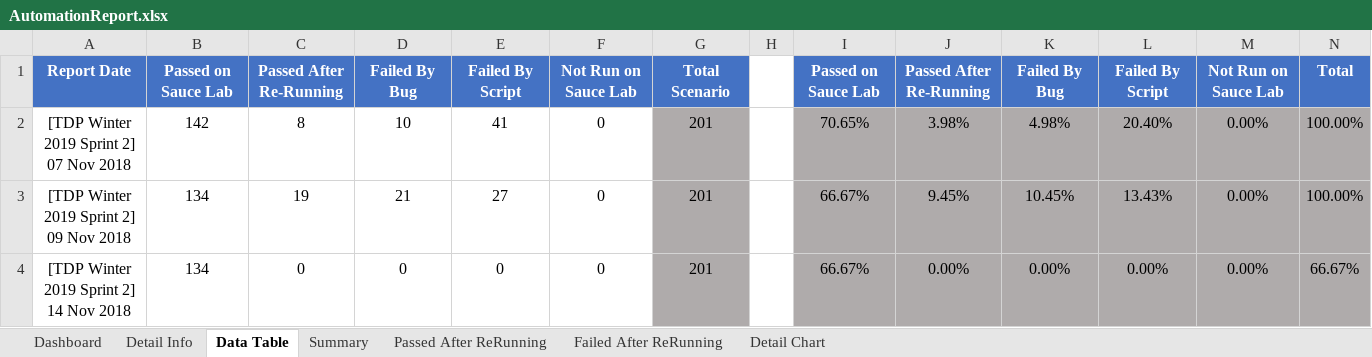
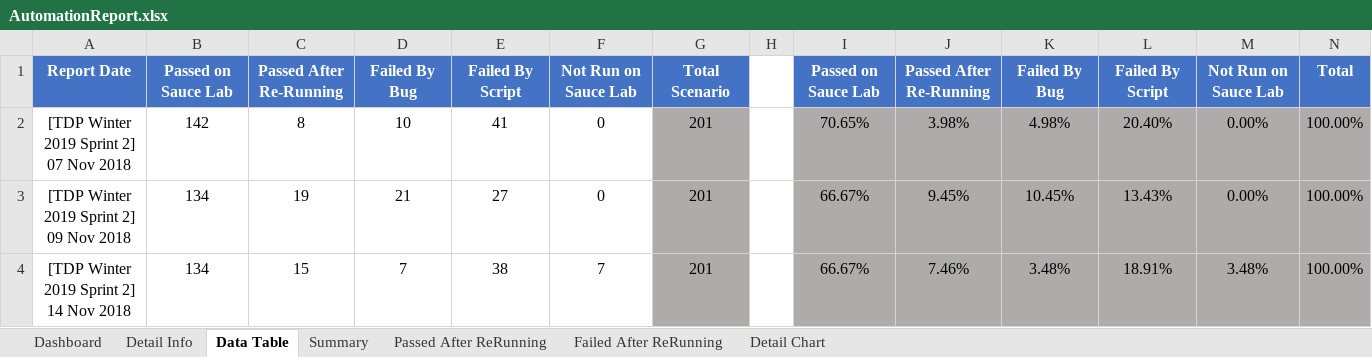
Before and after one commit to khiemcaokms/AutomationReport, an Excel workbook: src/Data/AutomationReport.xlsx, sheet Data Table, drawn as a sheet; values as stored, in another font and other column widths than the file's, no borders; the diff names each change by its address in the sheet, - before the commit and + after, or states it on an @@ line.

```diff
--- a/src/Data/AutomationReport.xlsx (sheet Data Table)
+++ b/src/Data/AutomationReport.xlsx (sheet Data Table)
-C4: 0
+C4: 15
-D4: 0
+D4: 7
-E4: 0
+E4: 38
-F4: 0
+F4: 7
-J4: 0.00%
+J4: 7.46%
-K4: 0.00%
+K4: 3.48%
-L4: 0.00%
+L4: 18.91%
-M4: 0.00%
+M4: 3.48%
-N4: 66.67%
+N4: 100.00%
```
Also changed, not shown: sheet Detail Info, charts or pictures, 1 other file.
